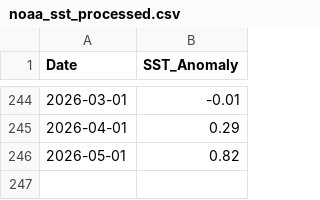
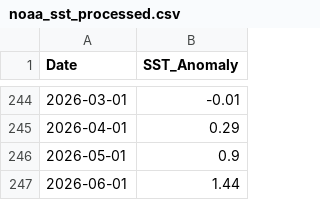
Before and after one commit to 03musab/Deepstream, a CSV file: data/noaa_sst_processed.csv, drawn as a sheet; only a part is shown, gaps mark what is left out.

```diff
--- a/data/noaa_sst_processed.csv
+++ b/data/noaa_sst_processed.csv
@@ -245,2 +245,3 @@ Date,SST_Anomaly
 2026-04-01,0.29
-2026-05-01,0.82
+2026-05-01,0.9
+2026-06-01,1.44
```
Also changed, not shown: data/chlorophyll_processed.csv, data/tuna_processed.csv, 25 other files.
